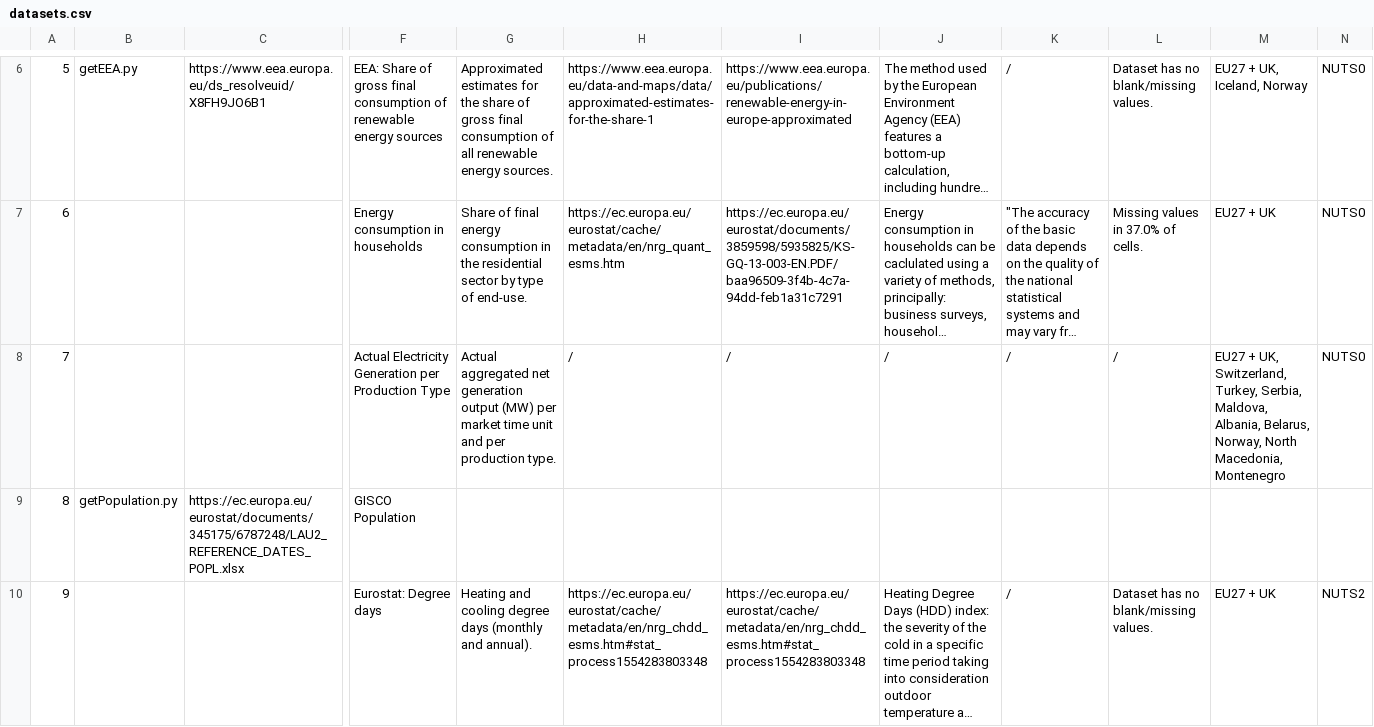
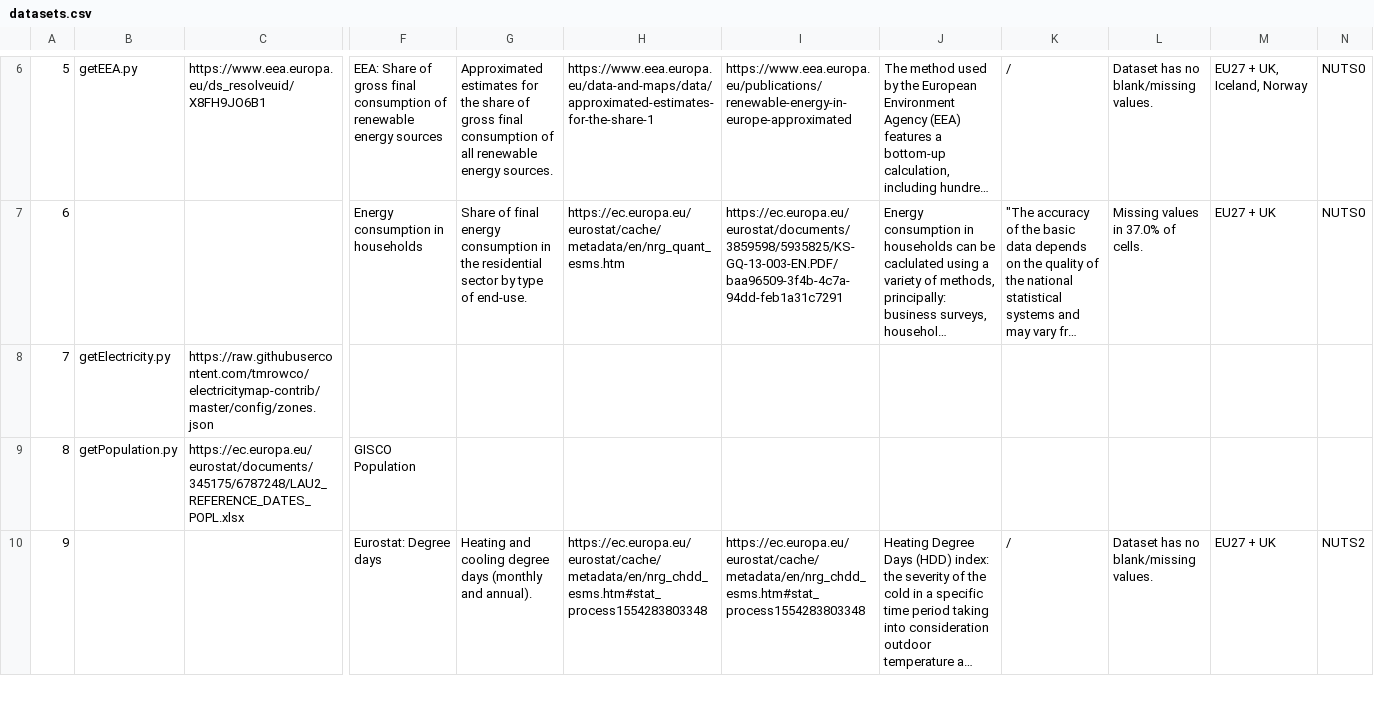
Before and after one commit to enermaps/enermaps, a CSV file: data-integration/datasets.csv, drawn as a sheet; only a part is shown, gaps mark what is left out; long unchanged cells end in …; the diff covers the shown part only; the diff names each change by its address in the sheet, - before the commit and + after, or states it on an @@ line.

```diff
--- a/data-integration/datasets.csv
+++ b/data-integration/datasets.csv
-B8: (empty)
+B8: getElectricity.py
-C8: (empty)
+C8: https://raw.githubusercontent.com/tmrowco/electricitymap-contrib/master/config/zones.json
-F8: Actual Electricity Generation per Production Type
+F8: (empty)
-G8: Actual aggregated net generation output (MW) per market time unit and per production type.
+G8: (empty)
-H8: /
+H8: (empty)
-I8: /
+I8: (empty)
-J8: /
+J8: (empty)
-K8: /
+K8: (empty)
-L8: /
+L8: (empty)
-M8: EU27 + UK, Switzerland, Turkey, Serbia, Maldova, Albania, Belarus, Norway, North Macedonia, Montenegro
+M8: (empty)
-N8: NUTS0
+N8: (empty)
```
Also changed, not shown: 22 edited cells elsewhere in this file, 2 other files.
